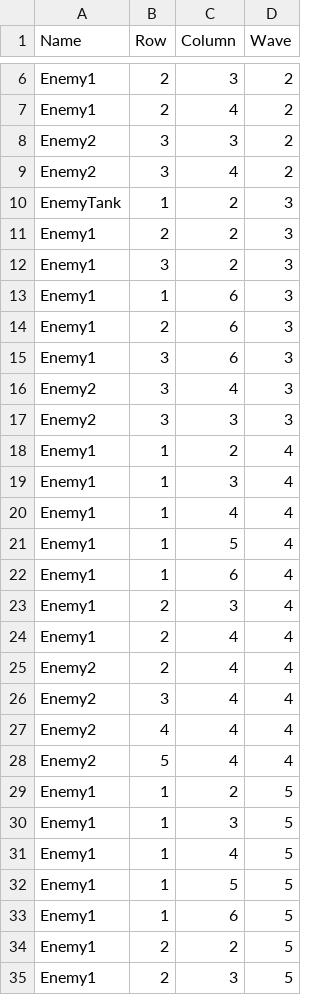
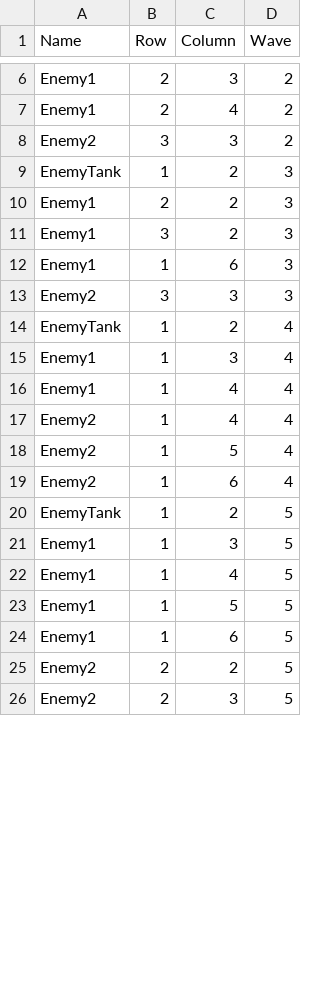
Before and after one commit to Minbs/AKASA_Project, a CSV file: Assets/Resources/Datas/EnemySpawnInfo/EnemySpawnInfo_Stage1.csv, drawn as a sheet; only a part is shown, gaps mark what is left out; the diff covers the shown part only.

```diff
--- a/Assets/Resources/Datas/EnemySpawnInfo/EnemySpawnInfo_Stage1.csv
+++ b/Assets/Resources/Datas/EnemySpawnInfo/EnemySpawnInfo_Stage1.csv
@@ -8,3 +8,2 @@ Enemy1,2,4,2
 Enemy2,3,3,2
-Enemy2,3,4,2
 EnemyTank,1,2,3
@@ -13,18 +12,10 @@ Enemy1,3,2,3
 Enemy1,1,6,3
-Enemy1,2,6,3
-Enemy1,3,6,3
-Enemy2,3,4,3
 Enemy2,3,3,3
-Enemy1,1,2,4
+EnemyTank,1,2,4
 Enemy1,1,3,4
 Enemy1,1,4,4
-Enemy1,1,5,4
-Enemy1,1,6,4
-Enemy1,2,3,4
-Enemy1,2,4,4
-Enemy2,2,4,4
-Enemy2,3,4,4
-Enemy2,4,4,4
-Enemy2,5,4,4
-Enemy1,1,2,5
+Enemy2,1,4,4
+Enemy2,1,5,4
+Enemy2,1,6,4
+EnemyTank,1,2,5
 Enemy1,1,3,5
@@ -33,3 +24,3 @@ Enemy1,1,5,5
 Enemy1,1,6,5
-Enemy1,2,2,5
-Enemy1,2,3,5
+Enemy2,2,2,5
+Enemy2,2,3,5
```
Also changed, not shown: 3 edited cells elsewhere in this file, Assets/Resources/LevelDesignDataList.xlsx - Enemy_BStatus.csv, Assets/Resources/LevelDesignDataList.xlsx - Enemy_TankStatus.csv.
